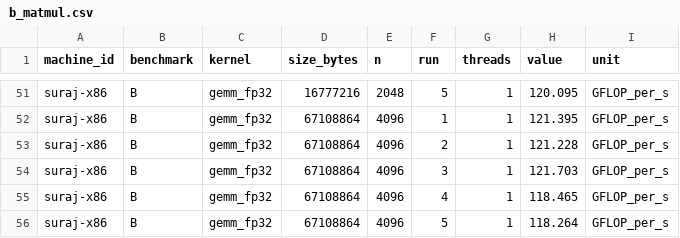
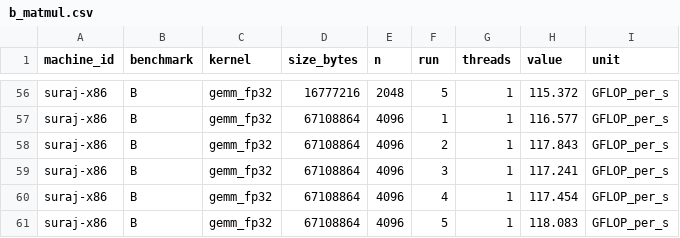
Before and after one commit to Suraj-Sedai/memwall, a CSV file: data/raw/suraj-x86/b_matmul.csv, drawn as a sheet; only a part is shown, gaps mark what is left out; addresses are those after the commit; the diff covers the shown part only; the diff names each change by its address in the sheet, - before the commit and + after, or states it on an @@ line.

```diff
--- a/data/raw/suraj-x86/b_matmul.csv
+++ b/data/raw/suraj-x86/b_matmul.csv
-H56 (value): 120.095
+H56 (value): 115.372
-H57 (value): 121.395
+H57 (value): 116.577
-H58 (value): 121.228
+H58 (value): 117.843
-H59 (value): 121.703
+H59 (value): 117.241
-H60 (value): 118.465
+H60 (value): 117.454
-H61 (value): 118.264
+H61 (value): 118.083
```
Also changed, not shown: 5 added rows and 49 edited cells elsewhere in this file, data/raw/suraj-x86/a1_latency.csv, data/raw/suraj-x86/a1_latency_repeat.csv, 8 other files.
